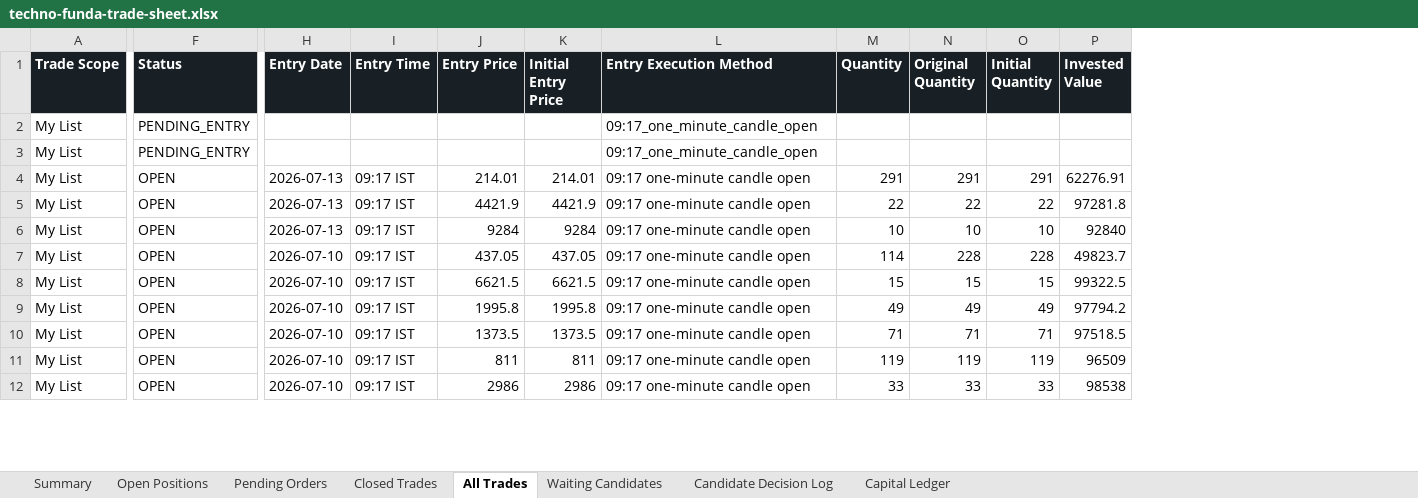
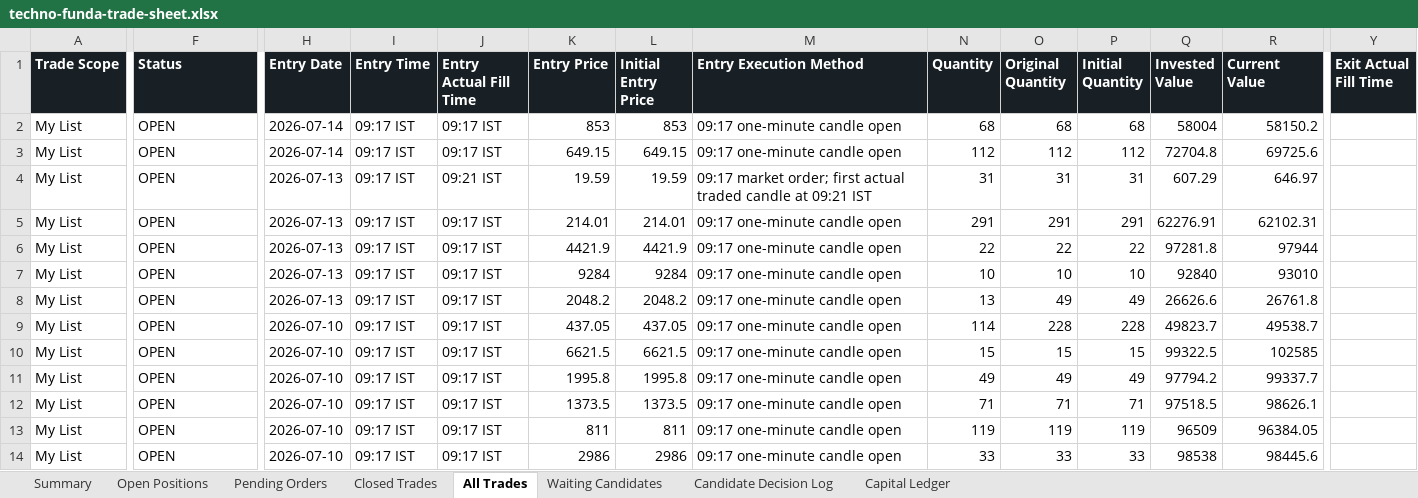
Before and after one commit to smit5927/techno-funda-screener, an Excel workbook: data/techno-funda-trade-sheet.xlsx, sheet All Trades, drawn as a sheet; only a part is shown, gaps mark what is left out; values as stored, in another font and other column widths than the file's, no borders; addresses are those after the commit; rows hold the shown columns only; the diff covers the shown part only; the diff names each change by its address in the sheet, - before the commit and + after, or states it on an @@ line.

```diff
--- a/data/techno-funda-trade-sheet.xlsx (sheet All Trades)
+++ b/data/techno-funda-trade-sheet.xlsx (sheet All Trades)
+column J (Entry Actual Fill Time), row 2: 09:17 IST; rows 4-7: 09:21 IST | 09:17 IST | 09:17 IST | 09:17 IST; rows 9-14: all 09:17 IST
+column R (Current Value), row 2: 58150.2; rows 4-7: 646.97 | 62102.31 | 97944 | 93010; rows 9-14: 49538.7 | 102585 | 99337.7 | 98626.1 | 96384.05 | 98445.6
+column Y (Exit Actual Fill Time), empty
-F2 (Status): PENDING_ENTRY
+F2 (Status): OPEN
-H2 (Entry Date): (empty)
+H2 (Entry Date): 2026-07-14
-I2 (Entry Time): (empty)
+I2 (Entry Time): 09:17 IST
-K2 (Entry Price): (empty)
+K2 (Entry Price): 853
-L2 (Initial Entry Price): (empty)
+L2 (Initial Entry Price): 853
-M2 (Entry Execution Method): 09:17_one_minute_candle_open
+M2 (Entry Execution Method): 09:17 one-minute candle open
-N2 (Quantity): (empty)
+N2 (Quantity): 68
-O2 (Original Quantity): (empty)
+O2 (Original Quantity): 68
-P2 (Initial Quantity): (empty)
+P2 (Initial Quantity): 68
-Q2 (Invested Value): (empty)
+Q2 (Invested Value): 58004
+row 3: My List | OPEN | 2026-07-14 | 09:17 IST | 09:17 IST | 649.15 | 649.15 | 09:17 one-minute candle open | 112 | 112 | 112 | 72704.8 | 69725.6
-F4 (Status): PENDING_ENTRY
+F4 (Status): OPEN
-H4 (Entry Date): (empty)
+H4 (Entry Date): 2026-07-13
-I4 (Entry Time): (empty)
+I4 (Entry Time): 09:17 IST
-K4 (Entry Price): (empty)
+K4 (Entry Price): 19.59
-L4 (Initial Entry Price): (empty)
+L4 (Initial Entry Price): 19.59
-M4 (Entry Execution Method): 09:17_one_minute_candle_open
+M4 (Entry Execution Method): 09:17 market order; first actual traded candle at 09:21 IST
-N4 (Quantity): (empty)
+N4 (Quantity): 31
-O4 (Original Quantity): (empty)
+O4 (Original Quantity): 31
-P4 (Initial Quantity): (empty)
+P4 (Initial Quantity): 31
-Q4 (Invested Value): (empty)
+Q4 (Invested Value): 607.29
+row 8: My List | OPEN | 2026-07-13 | 09:17 IST | 09:17 IST | 2048.2 | 2048.2 | 09:17 one-minute candle open | 13 | 49 | 49 | 26626.6 | 26761.8
```
Also changed, not shown: 1 removed row and 62 edited cells elsewhere in this sheet, sheet Open Positions, sheet Pending Orders, sheet Waiting Candidates, sheet Summary, sheet Closed Trades, sheet Candidate Decision Log, 3 other files.
